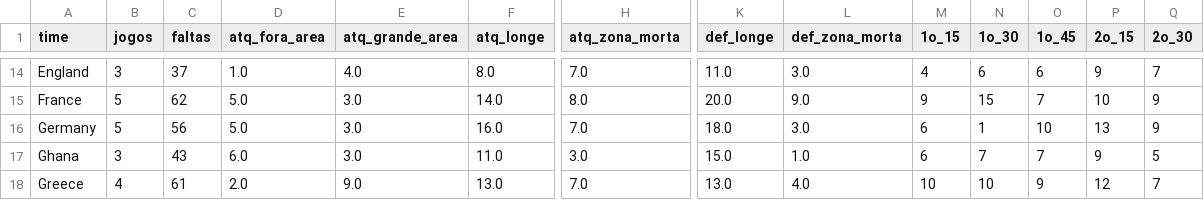
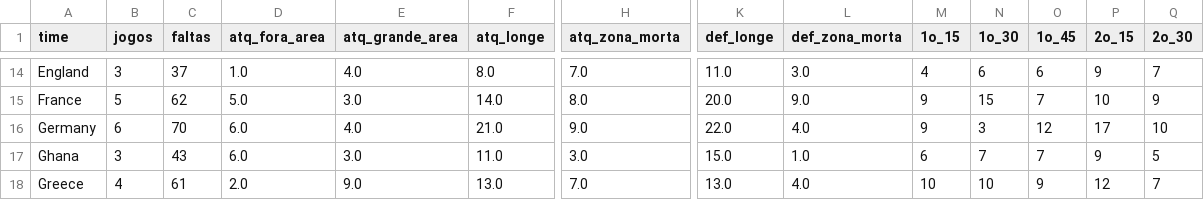
Before and after one commit to rodrigoburg/copa_2014, a CSV file: faltas_stats.csv, drawn as a sheet; only a part is shown, gaps mark what is left out; the diff covers the shown part only; the diff names each change by its address in the sheet, - before the commit and + after, or states it on an @@ line.

```diff
--- a/faltas_stats.csv
+++ b/faltas_stats.csv
-B16 (jogos): 5
+B16 (jogos): 6
-C16 (faltas): 56
+C16 (faltas): 70
-D16 (atq_fora_area): 5.0
+D16 (atq_fora_area): 6.0
-E16 (atq_grande_area): 3.0
+E16 (atq_grande_area): 4.0
-F16 (atq_longe): 16.0
+F16 (atq_longe): 21.0
-H16 (atq_zona_morta): 7.0
+H16 (atq_zona_morta): 9.0
-K16 (def_longe): 18.0
+K16 (def_longe): 22.0
-L16 (def_zona_morta): 3.0
+L16 (def_zona_morta): 4.0
-M16 (1o_15): 6
+M16 (1o_15): 9
-N16 (1o_30): 1
+N16 (1o_30): 3
-O16 (1o_45): 10
+O16 (1o_45): 12
-P16 (2o_15): 13
+P16 (2o_15): 17
-Q16 (2o_30): 9
+Q16 (2o_30): 10
```
Also changed, not shown: 1 added row, 1 removed row and 107 edited cells elsewhere in this file, gols_stats.csv, grafico_times.csv, 11 other files.
